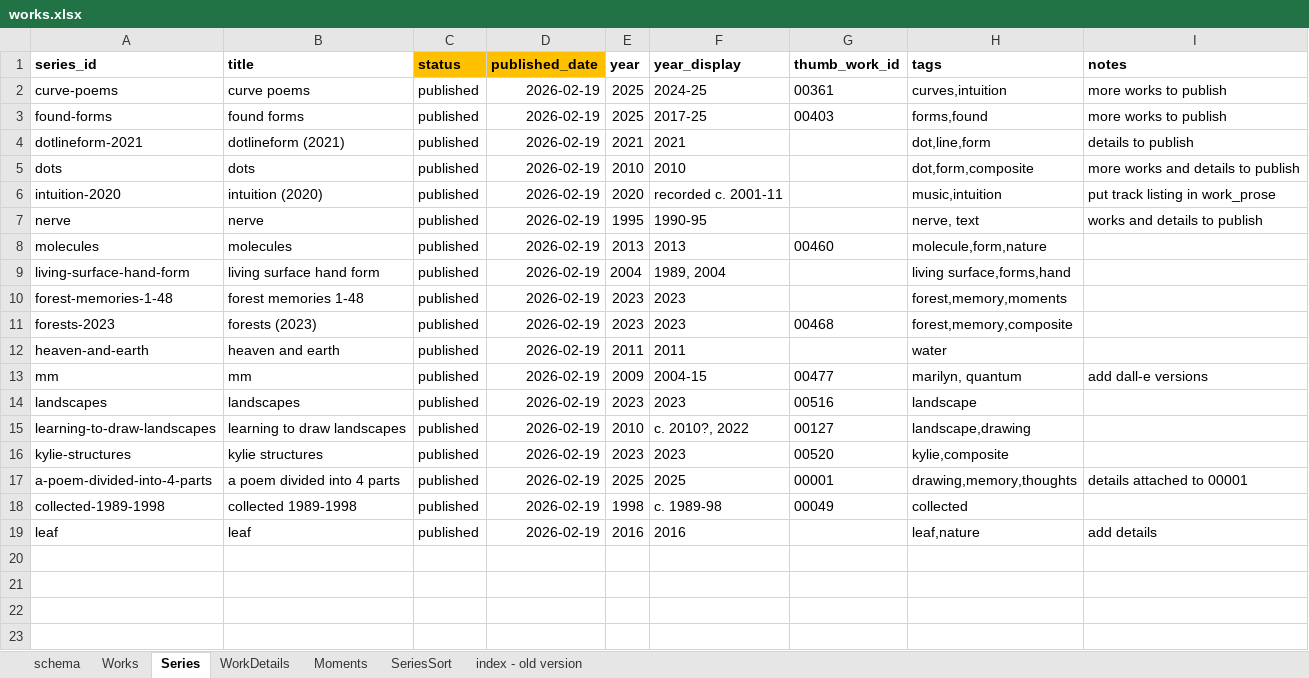
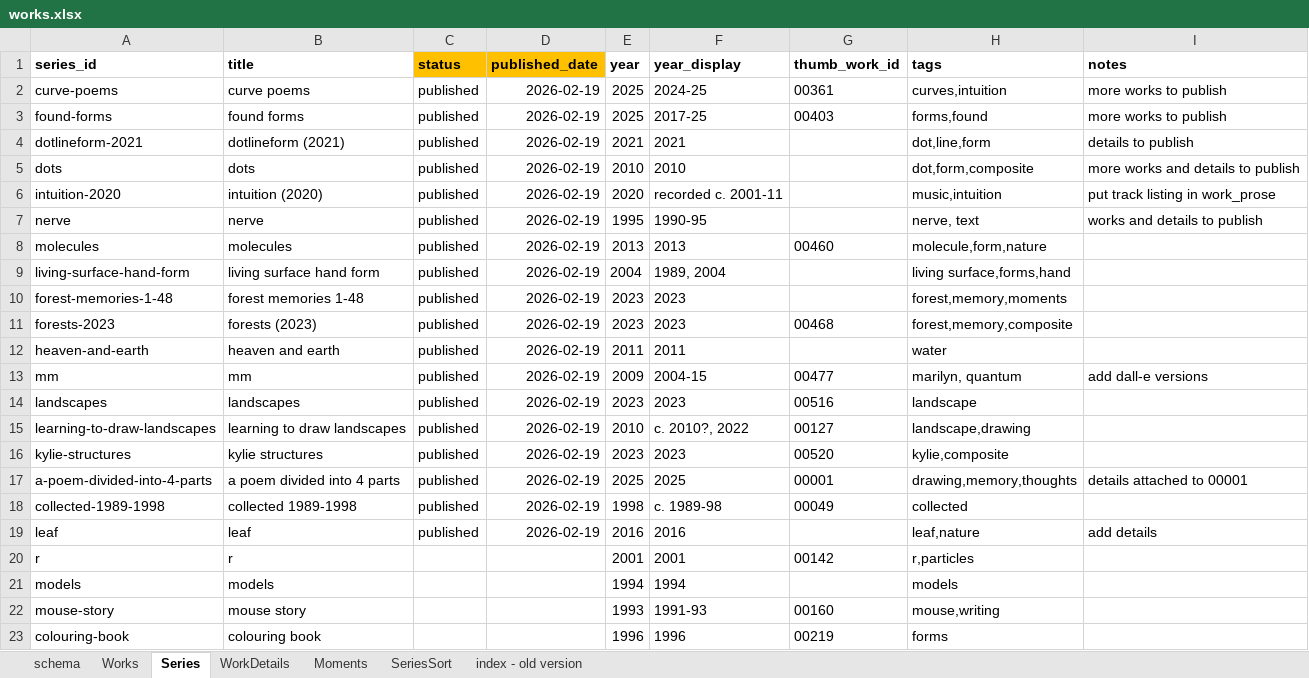
Before and after one commit to dotlineform/dotlineform-site, an Excel workbook: data/works.xlsx, sheet Series, drawn as a sheet; values as stored, in another font and other column widths than the file's, no borders; the diff names each change by its address in the sheet, - before the commit and + after, or states it on an @@ line.

```diff
--- a/data/works.xlsx (sheet Series)
+++ b/data/works.xlsx (sheet Series)
+row 20: r | r |  |  | 2001 | 2001 | 00142 | r,particles
+row 21: models | models |  |  | 1994 | 1994 |  | models
+row 22: mouse-story | mouse story |  |  | 1993 | 1991-93 | 00160 | mouse,writing
+row 23: colouring-book | colouring book |  |  | 1996 | 1996 | 00219 | forms
```
Also changed, not shown: sheet Works, sheet WorkDetails.
